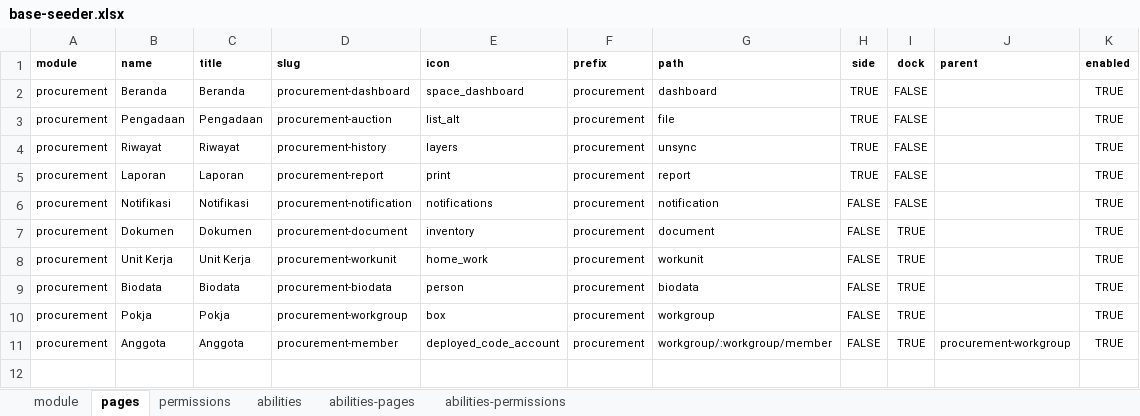
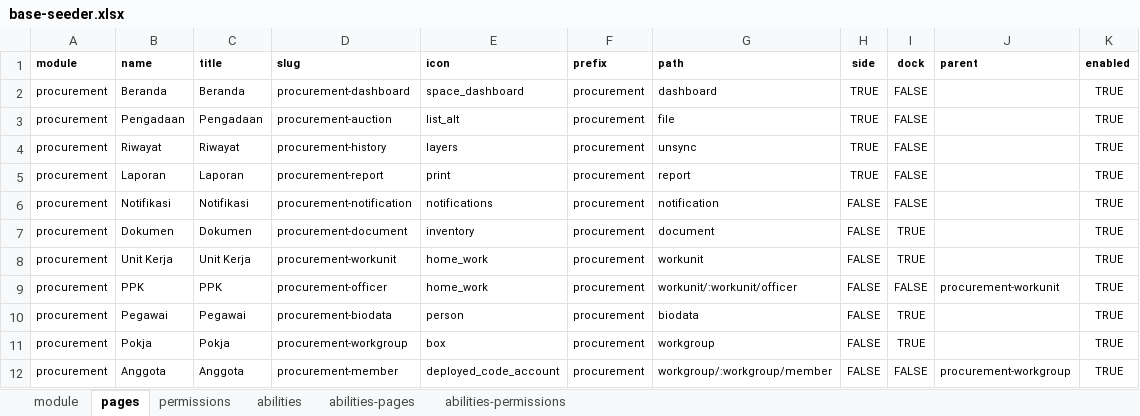
Before and after one commit to sispada/mod-procurement, an Excel workbook: database/masters/base-seeder.xlsx, sheet pages, drawn as a sheet; values as stored, in another font and other column widths than the file's, no borders; addresses are those after the commit; the diff names each change by its address in the sheet, - before the commit and + after, or states it on an @@ line.

```diff
--- a/database/masters/base-seeder.xlsx (sheet pages)
+++ b/database/masters/base-seeder.xlsx (sheet pages)
+row 9: procurement | PPK | PPK | procurement-officer | home_work | procurement | workunit/:workunit/officer | FALSE | FALSE | procurement-workunit | TRUE
-B10 (name): Biodata
+B10 (name): Pegawai
-C10 (title): Biodata
+C10 (title): Pegawai
-I12 (dock): TRUE
+I12 (dock): FALSE
```
Also changed, not shown: sheet abilities-permissions, sheet permissions, sheet abilities-pages, 19 other files.
